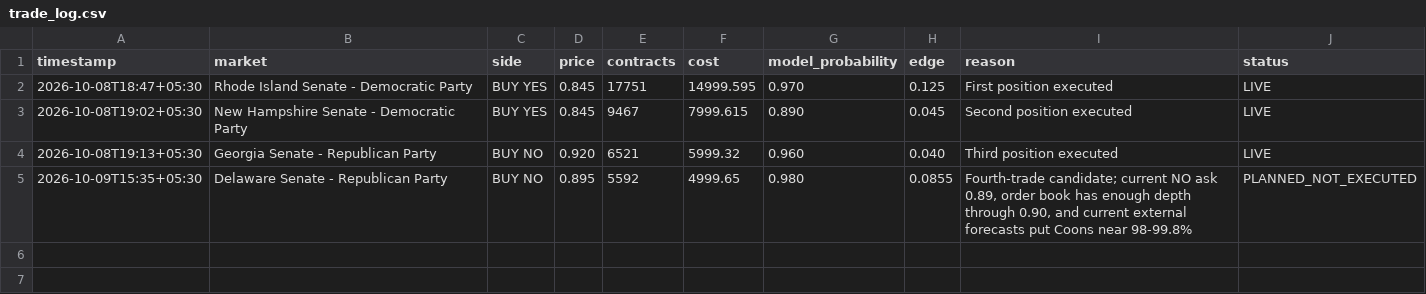
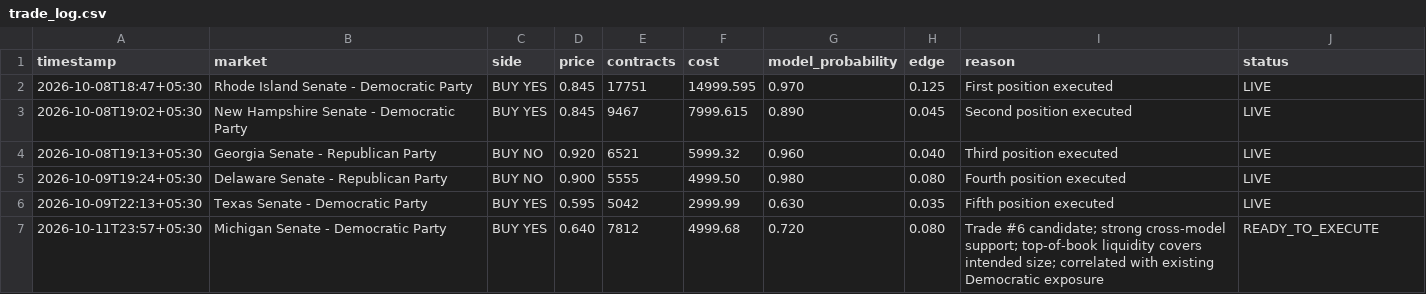
Before and after one commit to Lnvqntx/Susquehanna-Predictions-Cup, a CSV file: trades/trade_log.csv, drawn as a sheet; removed rows and columns are numbered as before the commit, all else as after; the diff names each change by its address in the sheet, - before the commit and + after, or states it on an @@ line.

Commit message:
Log Michigan Trade 6 plan

```diff
--- a/trades/trade_log.csv
+++ b/trades/trade_log.csv
-row 5: 2026-10-09T15:35+05:30 | Delaware Senate - Republican Party | BUY NO | 0.895 | 5592 | 4999.65 | 0.980 | 0.0855 | Fourth-trade candidate; current NO ask 0.89, order book has enough depth through 0.90, and current external forecasts put Coons near 98-99.8% | PLANNED_NOT_EXECUTED
+row 5: 2026-10-09T19:24+05:30 | Delaware Senate - Republican Party | BUY NO | 0.900 | 5555 | 4999.50 | 0.980 | 0.080 | Fourth position executed | LIVE
+row 6: 2026-10-09T22:13+05:30 | Texas Senate - Democratic Party | BUY YES | 0.595 | 5042 | 2999.99 | 0.630 | 0.035 | Fifth position executed | LIVE
+row 7: 2026-10-11T23:57+05:30 | Michigan Senate - Democratic Party | BUY YES | 0.640 | 7812 | 4999.68 | 0.720 | 0.080 | Trade #6 candidate; strong cross-model support; top-of-book liquidity covers intended size; correlated with existing Democratic exposure | READY_TO_EXECUTE
```
